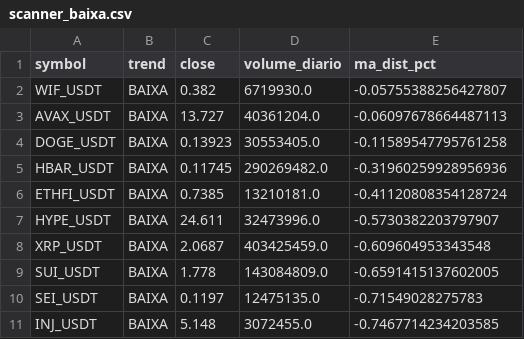
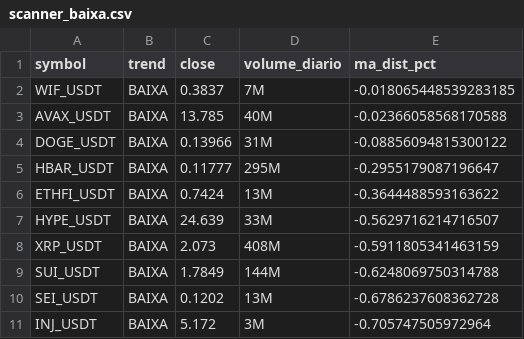
Before and after one commit to gabrielmachadogh/scanner-perps, a CSV file: results/scanner_baixa.csv, drawn as a sheet; only a part is shown; the diff covers the shown part only.

```diff
--- a/results/scanner_baixa.csv
+++ b/results/scanner_baixa.csv
@@ -1,11 +1,11 @@
 symbol,trend,close,volume_diario,ma_dist_pct
-WIF_USDT,BAIXA,0.382,6719930.0,-0.05755388256427807
-AVAX_USDT,BAIXA,13.727,40361204.0,-0.06097678664487113
-DOGE_USDT,BAIXA,0.13923,30553405.0,-0.11589547795761258
-HBAR_USDT,BAIXA,0.11745,290269482.0,-0.31960259928956936
-ETHFI_USDT,BAIXA,0.7385,13210181.0,-0.41120808354128724
-HYPE_USDT,BAIXA,24.611,32473996.0,-0.5730382203797907
-XRP_USDT,BAIXA,2.0687,403425459.0,-0.609604953343548
-SUI_USDT,BAIXA,1.778,143084809.0,-0.6591415137602005
-SEI_USDT,BAIXA,0.1197,12475135.0,-0.71549028275783
-INJ_USDT,BAIXA,5.148,3072455.0,-0.7467714234203585
+WIF_USDT,BAIXA,0.3837,7M,-0.018065448539283185
+AVAX_USDT,BAIXA,13.785,40M,-0.02366058568170588
+DOGE_USDT,BAIXA,0.13966,31M,-0.08856094815300122
+HBAR_USDT,BAIXA,0.11777,295M,-0.2955179087196647
+ETHFI_USDT,BAIXA,0.7424,13M,-0.3644488593163622
+HYPE_USDT,BAIXA,24.639,33M,-0.5629716214716507
+XRP_USDT,BAIXA,2.073,408M,-0.5911805341463159
+SUI_USDT,BAIXA,1.7849,144M,-0.6248069750314788
+SEI_USDT,BAIXA,0.1202,13M,-0.6786237608362728
+INJ_USDT,BAIXA,5.172,3M,-0.705747505972964
```
Also changed, not shown: 1 added row, 2 removed rows and 81 edited cells elsewhere in this file, results/scanner_alta.csv, results/scanner_resultado_completo.csv.
